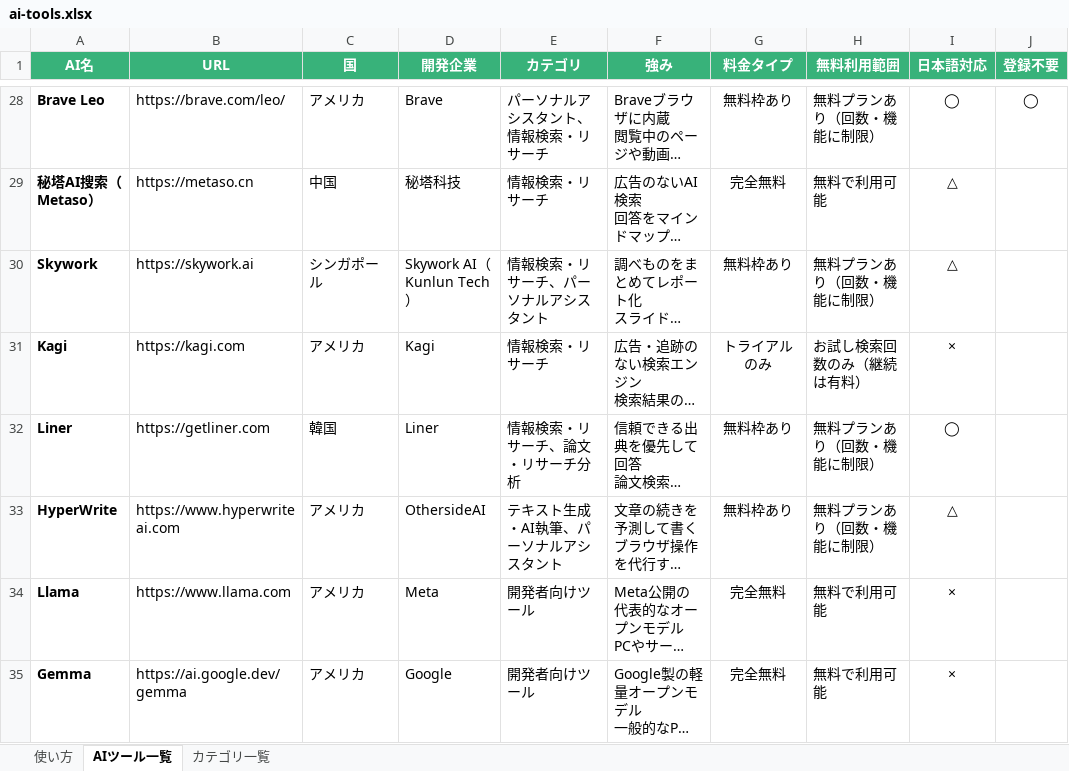
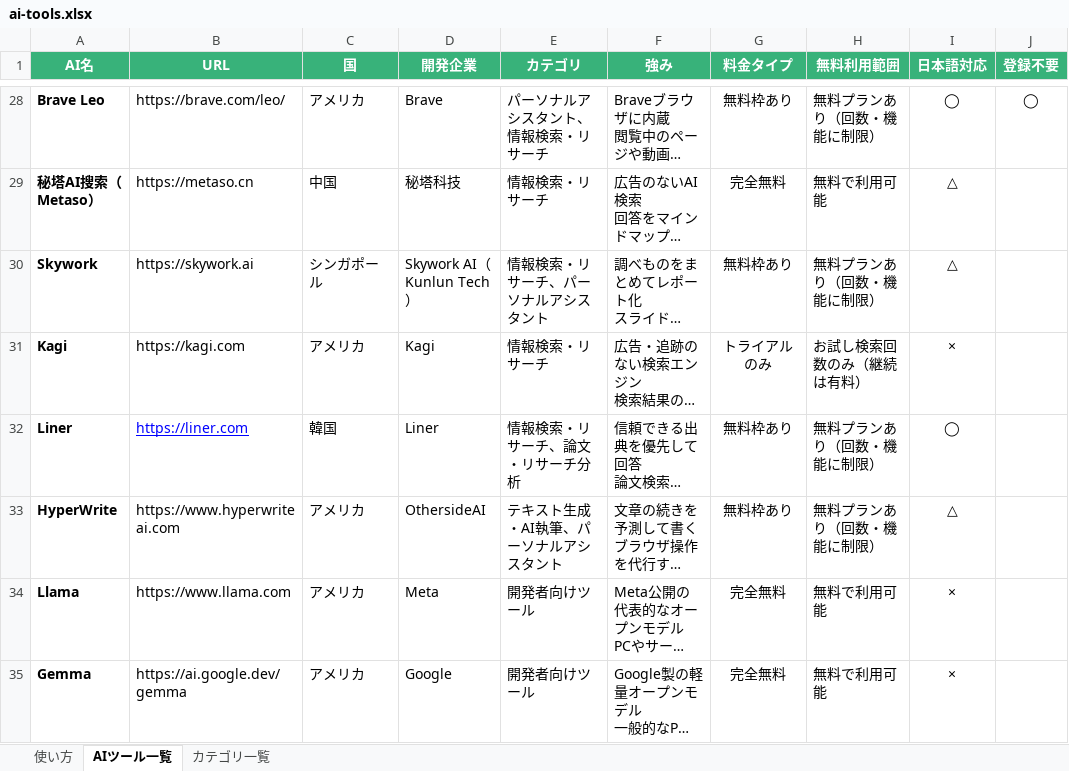
Before and after one commit to ma0531/ai-tools-search-guide, an Excel workbook: data/ai-tools.xlsx, sheet AIツール一覧, drawn as a sheet; only a part is shown, gaps mark what is left out; long unchanged cells end in …; values as stored, in another font and other column widths than the file's, no borders; charts and pictures not drawn; the diff covers the shown part only; the diff names each change by its address in the sheet, - before the commit and + after, or states it on an @@ line.

```diff
--- a/data/ai-tools.xlsx (sheet AIツール一覧)
+++ b/data/ai-tools.xlsx (sheet AIツール一覧)
-B32 (URL): https://getliner.com
+B32 (URL): https://liner.com
@@ B32 underline: off → on, text colour: black → #0000FF @@
```
Also changed, not shown: 1 added row, 4 removed rows, 11 edited cells and cell formats elsewhere in this sheet, sheet カテゴリ一覧, formulas that keep their value, charts or pictures.
